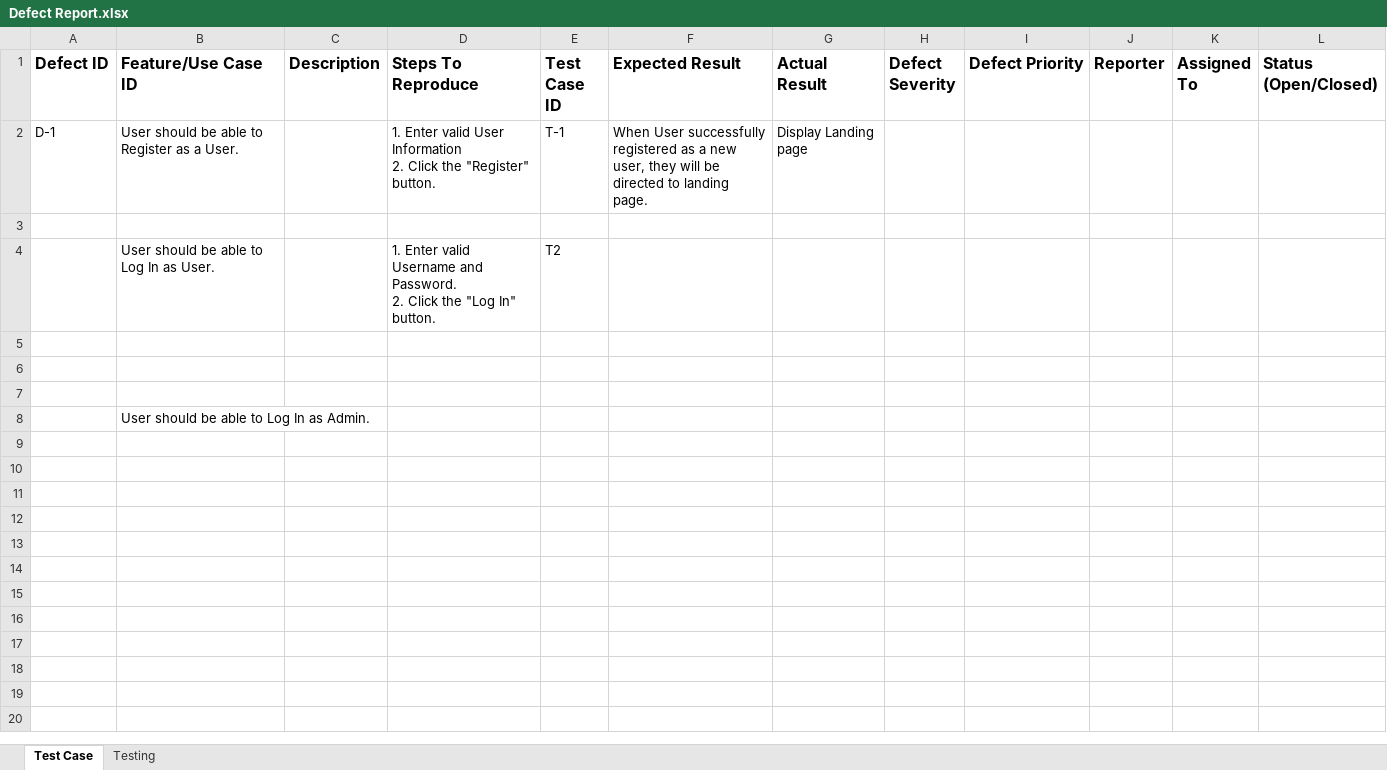
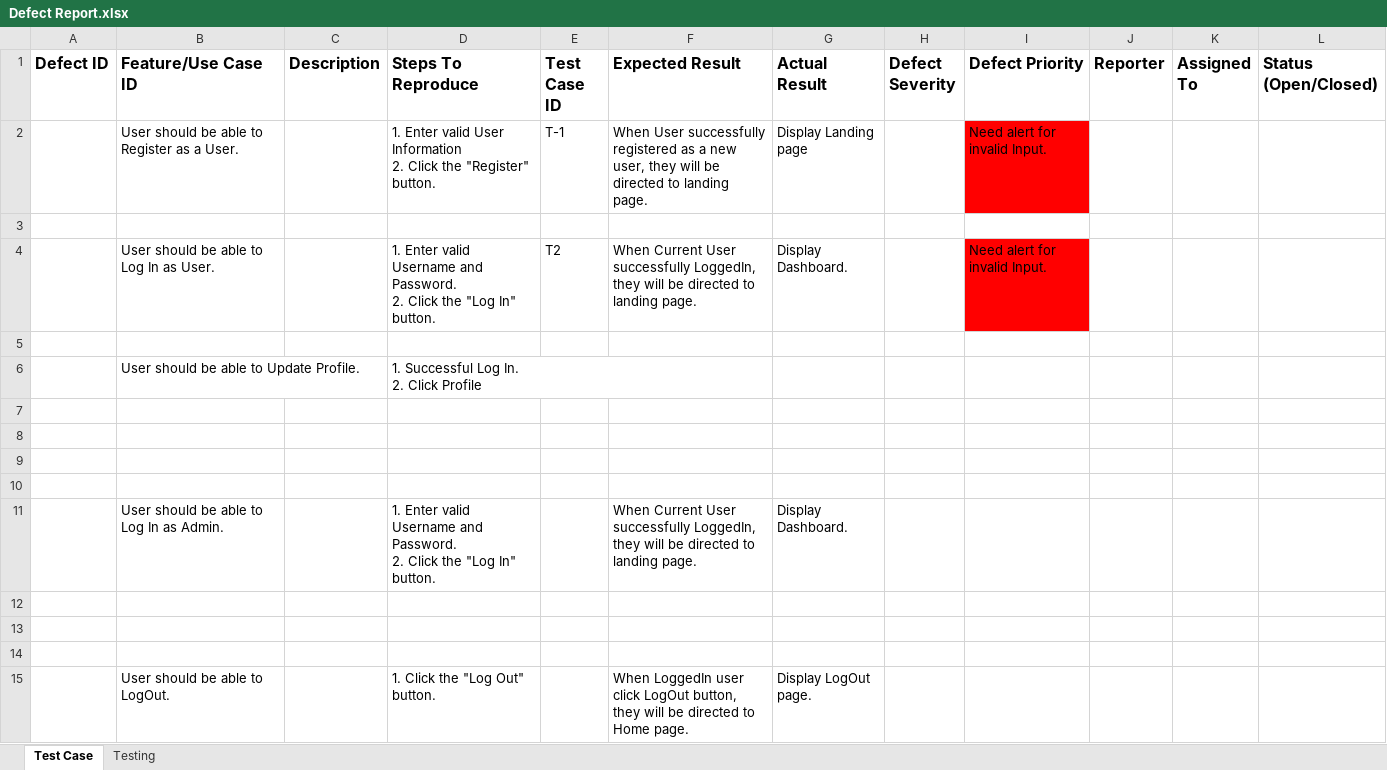
Before and after one commit to hpatel183/project-2-SuperStocks-Documentation, an Excel workbook: Defect Report.xlsx, sheet Test Case, drawn as a sheet; values as stored, in another font and other column widths than the file's, no borders; addresses are those after the commit; ↵ is a line break in a cell; the diff names each change by its address in the sheet, - before the commit and + after, or states it on an @@ line.

Commit message:
Update Defect Report.xlsx

```diff
--- a/Defect Report.xlsx (sheet Test Case)
+++ b/Defect Report.xlsx (sheet Test Case)
-A2 (Defect ID): D-1
+A2 (Defect ID): (empty)
-I2 (Defect Priority): (empty)
+I2 (Defect Priority): Need alert for invalid Input.
-I2 fill: none
+I2 fill: #FF0000
+row 4:  | User should be able to Log In as User. |  | 1. Enter valid Username and Password. ↵ 2. Click the "Log In" button. | T2 | When Current User successfully LoggedIn, they will be directed to landing page. | Display Dashboard. |  | Need alert for invalid Input.
-row 5:  | User should be able to Log In as User. |  | 1. Enter valid Username and Password. ↵ 2. Click the "Log In" button. | T2
+row 5: (empty)
+row 6:  | User should be able to Update Profile. |  | 1. Successful Log In. ↵ 2. Click Profile
-B10 (Feature/Use Case ID): User should be able to Log In as Admin.
+B10 (Feature/Use Case ID): (empty)
+row 11:  | User should be able to Log In as Admin. |  | 1. Enter valid Username and Password. ↵ 2. Click the "Log In" button. |  | When Current User successfully LoggedIn, they will be directed to landing page. | Display Dashboard.
+row 12: (empty)
+row 13: (empty)
+row 14: (empty)
+row 15:  | User should be able to LogOut. |  | 1. Click the "Log Out" button. |  | When LoggedIn user click LogOut button, they will be directed to Home page. | Display LogOut page.
```
